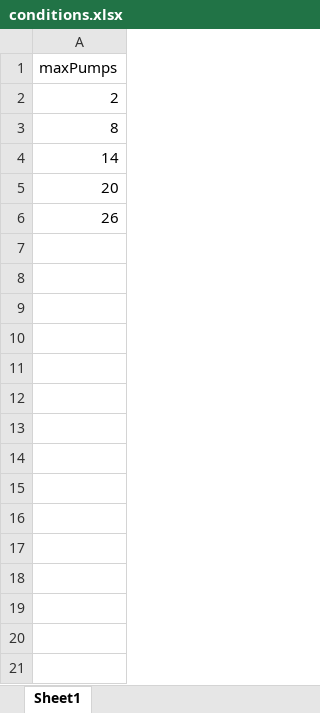
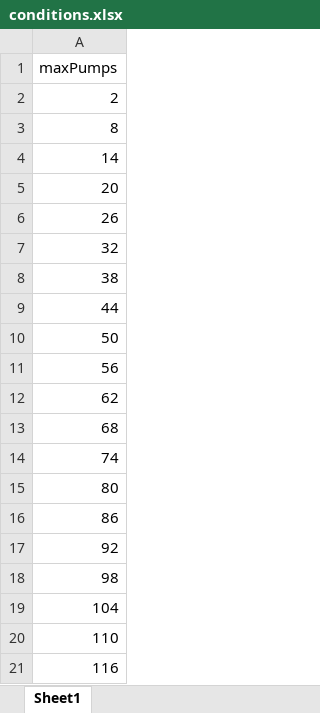
Before and after one commit to bao-wei/cognitive-paradigm-lab, an Excel workbook: paradigms/packages/bart/spreadsheets/conditions.xlsx, sheet Sheet1, drawn as a sheet; values as stored, in another font and other column widths than the file's, no borders; the diff names each change by its address in the sheet, - before the commit and + after, or states it on an @@ line.

```diff
--- a/paradigms/packages/bart/spreadsheets/conditions.xlsx (sheet Sheet1)
+++ b/paradigms/packages/bart/spreadsheets/conditions.xlsx (sheet Sheet1)
+row 7: 32
+row 8: 38
+row 9: 44
+row 10: 50
+row 11: 56
+row 12: 62
+row 13: 68
+row 14: 74
+row 15: 80
+row 16: 86
+row 17: 92
+row 18: 98
+row 19: 104
+row 20: 110
+row 21: 116
```
Also changed, not shown: 10 other files.
